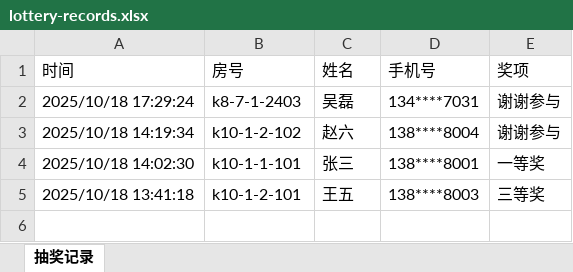
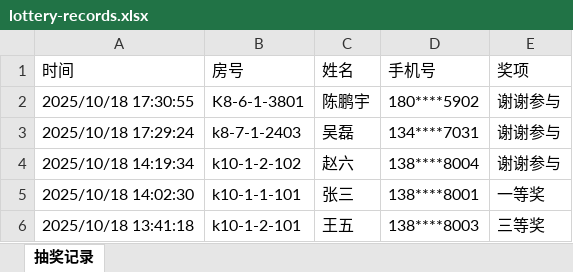
Before and after one commit to xiaoyuan2019/poly-lottery, an Excel workbook: data/lottery-records.xlsx, sheet 抽奖记录, drawn as a sheet; values as stored, in another font and other column widths than the file's, no borders; the diff names each change by its address in the sheet, - before the commit and + after, or states it on an @@ line.

Commit message:
更新脱敏抽奖记录

```diff
--- a/data/lottery-records.xlsx (sheet 抽奖记录)
+++ b/data/lottery-records.xlsx (sheet 抽奖记录)
+row 2: 2025/10/18 17:30:55 | K8-6-1-3801 | 陈鹏宇 | 180****5902 | 谢谢参与
```
